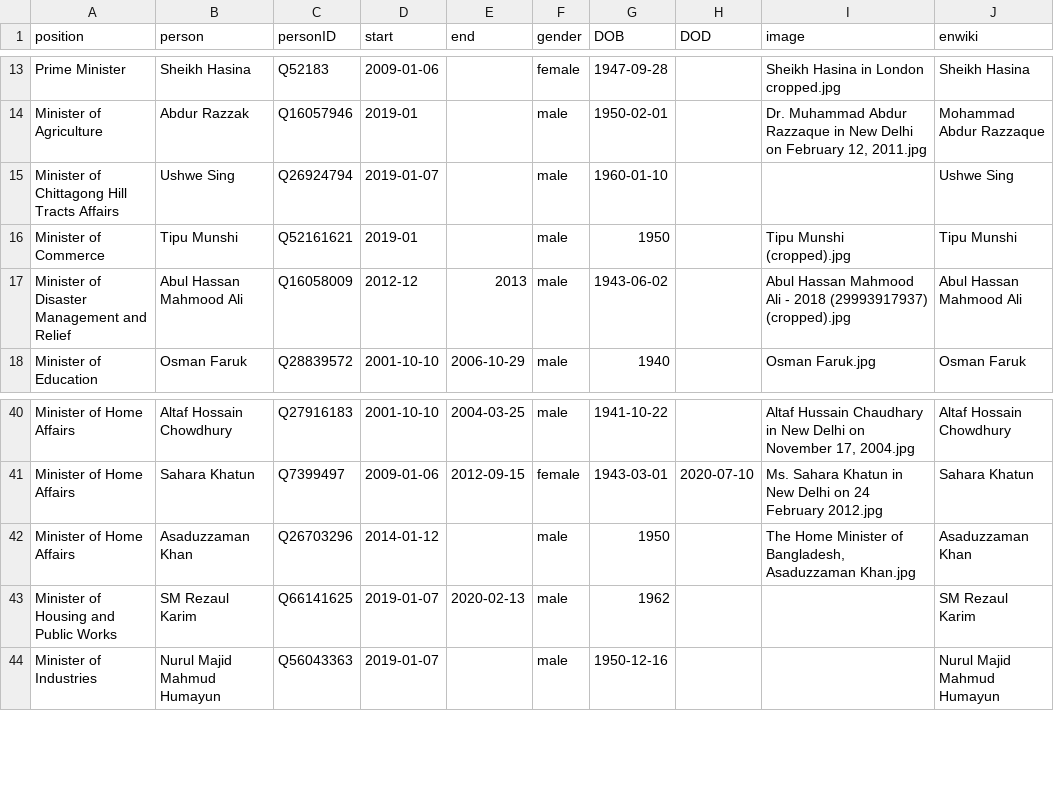
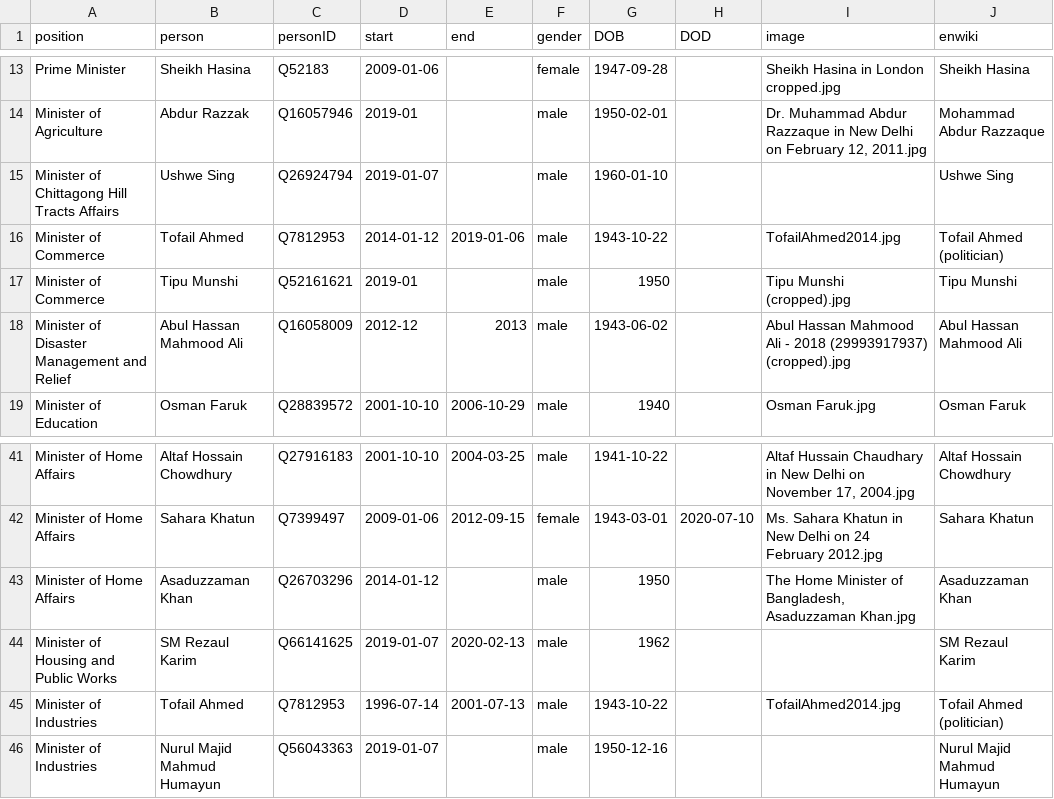
Before and after one commit to every-politician-scrapers/bangladesh-ministers, a CSV file: html/holders21.csv, drawn as a sheet; only a part is shown, gaps mark what is left out; the diff names each change by its address in the sheet, - before the commit and + after, or states it on an @@ line.

```diff
--- a/html/holders21.csv
+++ b/html/holders21.csv
+row 16: Minister of Commerce | Tofail Ahmed | Q7812953 | 2014-01-12 | 2019-01-06 | male | 1943-10-22 |  | TofailAhmed2014.jpg | Tofail Ahmed (politician)
+row 45: Minister of Industries | Tofail Ahmed | Q7812953 | 1996-07-14 | 2001-07-13 | male | 1943-10-22 |  | TofailAhmed2014.jpg | Tofail Ahmed (politician)
```
Also changed, not shown: html/legislators.csv.
